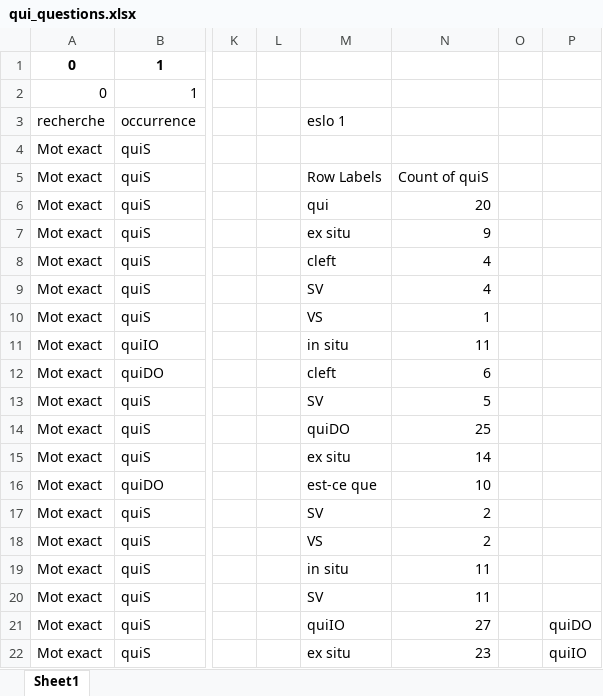
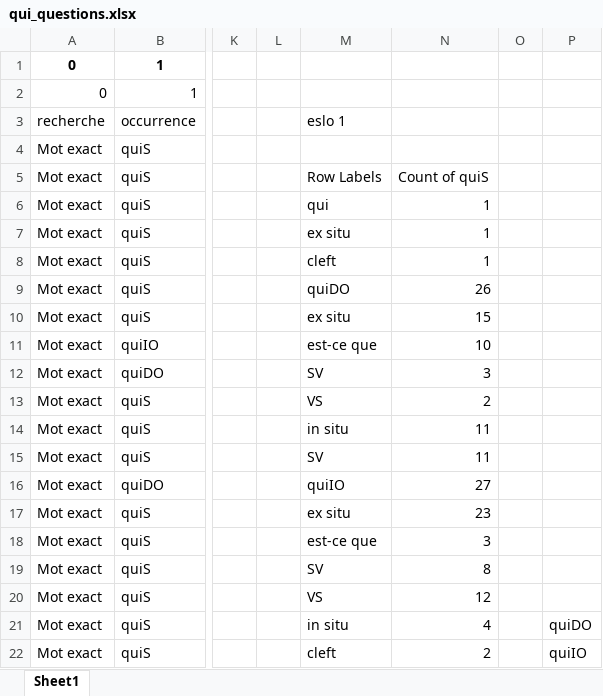
Before and after one commit to CaterinaBi/parameters-corpus-work, an Excel workbook: data/ESLO/all_selected_data/qui_questions.xlsx, sheet Sheet1, drawn as a sheet; only a part is shown, gaps mark what is left out; values as stored, in another font and other column widths than the file's, no borders; charts and pictures not drawn; the diff covers the shown part only; the diff names each change by its address in the sheet, - before the commit and + after, or states it on an @@ line.

```diff
--- a/data/ESLO/all_selected_data/qui_questions.xlsx (sheet Sheet1)
+++ b/data/ESLO/all_selected_data/qui_questions.xlsx (sheet Sheet1)
-N6: 20
+N6: 1
-N7: 9
+N7: 1
-N8: 4
+N8: 1
-M9: SV
+M9: quiDO
-N9: 4
+N9: 26
-M10: VS
+M10: ex situ
-N10: 1
+N10: 15
-M11: in situ
+M11: est-ce que
-N11: 11
+N11: 10
-M12: cleft
+M12: SV
-N12: 6
+N12: 3
-M13: SV
+M13: VS
-N13: 5
+N13: 2
-M14: quiDO
+M14: in situ
-N14: 25
+N14: 11
-M15: ex situ
+M15: SV
-N15: 14
+N15: 11
-M16: est-ce que
+M16: quiIO
-N16: 10
+N16: 27
-M17: SV
+M17: ex situ
-N17: 2
+N17: 23
-M18: VS
+M18: est-ce que
-N18: 2
+N18: 3
-M19: in situ
+M19: SV
-N19: 11
+N19: 8
-M20: SV
+M20: VS
-N20: 11
+N20: 12
-M21: quiIO
+M21: in situ
-N21: 27
+N21: 4
-M22: ex situ
+M22: cleft
-N22: 23
+N22: 2
```
Also changed, not shown: 2 removed rows and 72 edited cells elsewhere in this sheet, charts or pictures, data/ESLO/all_selected_data/quand_questions.xlsx, 6 other files.
